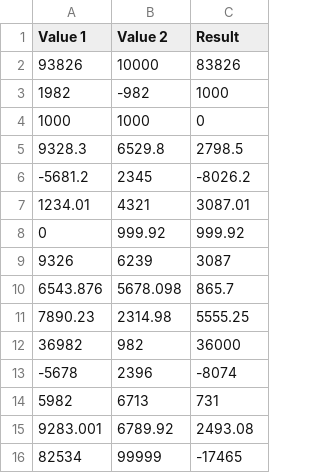
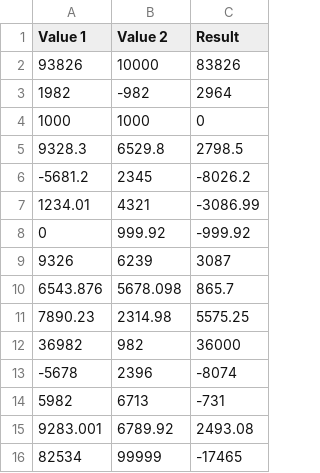
Before and after one commit to raajvipatel99/StatisticsCalculator, a CSV file: Unit Test Subtraction.csv, drawn as a sheet.

```diff
--- a/Unit Test Subtraction.csv
+++ b/Unit Test Subtraction.csv
@@ -2,3 +2,3 @@ Value 1,Value 2,Result
 93826,10000,83826
-1982,-982,1000
+1982,-982,2964
 1000,1000,0
@@ -6,10 +6,10 @@ Value 1,Value 2,Result
 -5681.2,2345,-8026.2
-1234.01,4321,3087.01
-0,999.92,999.92
+1234.01,4321,-3086.99
+0,999.92,-999.92
 9326,6239,3087
 6543.876,5678.098,865.7
-7890.23,2314.98,5555.25
+7890.23,2314.98,5575.25
 36982,982,36000
 -5678,2396,-8074
-5982,6713,731
+5982,6713,-731
 9283.001,6789.92,2493.08
```
Also changed, not shown: Unit Test Addition.csv, Unit Test Division.csv, 4 other files.
